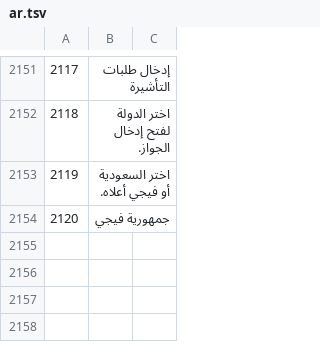
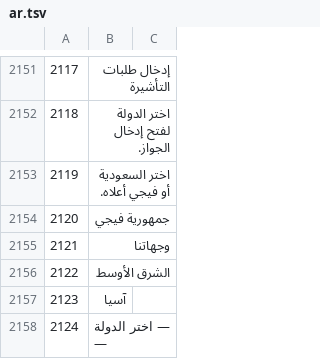
Before and after one commit to sjn6t9/migV33, a TSV file: i18n/ar.tsv, drawn as a sheet; only a part is shown, gaps mark what is left out; the diff names each change by its address in the sheet, - before the commit and + after, or states it on an @@ line.

```diff
--- a/i18n/ar.tsv
+++ b/i18n/ar.tsv
+row 2155: 2121 | وجهاتنا
+row 2156: 2122 | الشرق الأوسط
+row 2157: 2123 | آسيا
+row 2158: 2124 | — اختر الدولة —
```
Also changed, not shown: i18n/bn.tsv, i18n/hi.tsv, 14 other files.
